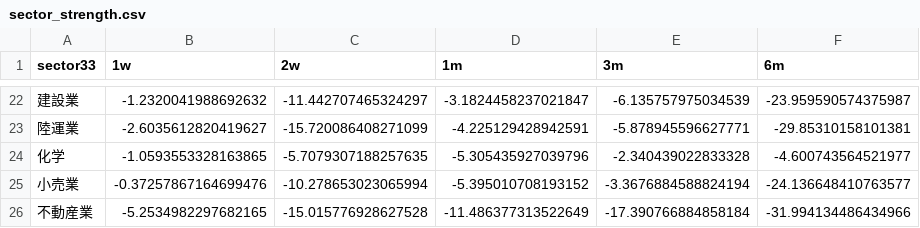
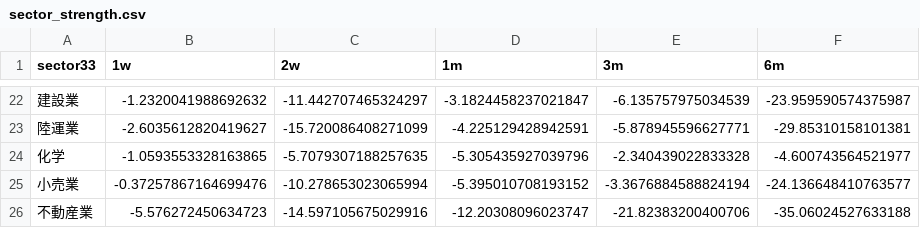
Before and after one commit to adazakuraa/market, a CSV file: data/sector_strength.csv, drawn as a sheet; only a part is shown, gaps mark what is left out.

```diff
--- a/data/sector_strength.csv
+++ b/data/sector_strength.csv
@@ -25,2 +25,2 @@
 小売業,-0.37257867164699476,-10.278653023065994,-5.395010708193152,-3.3676884588824194,-24.136648410763577
-不動産業,-5.2534982297682165,-15.015776928627528,-11.486377313522649,-17.390766884858184,-31.994134486434966
+不動産業,-5.576272450634723,-14.597105675029916,-12.20308096023747,-21.82383200400706,-35.06024527633188
```
Also changed, not shown: data/prices_latest.csv, 2 other files.
